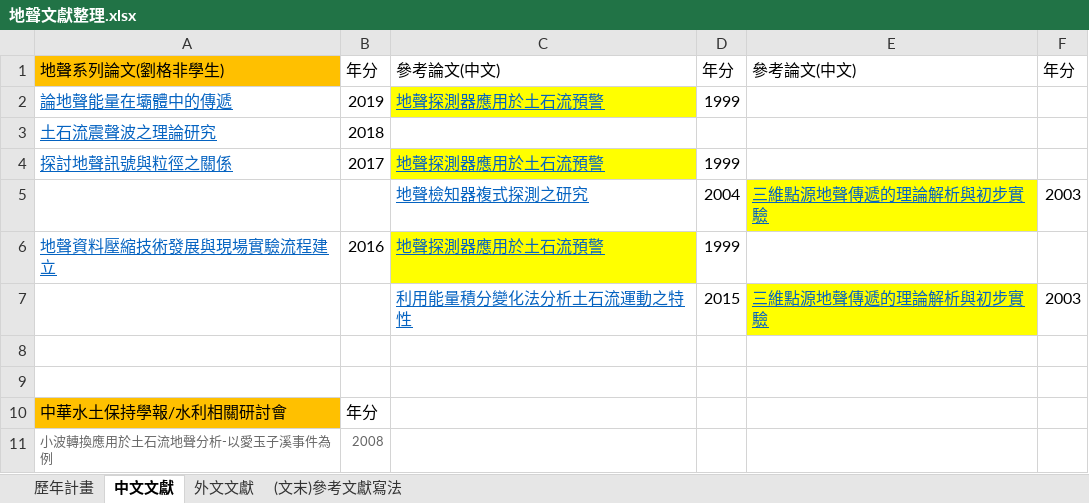
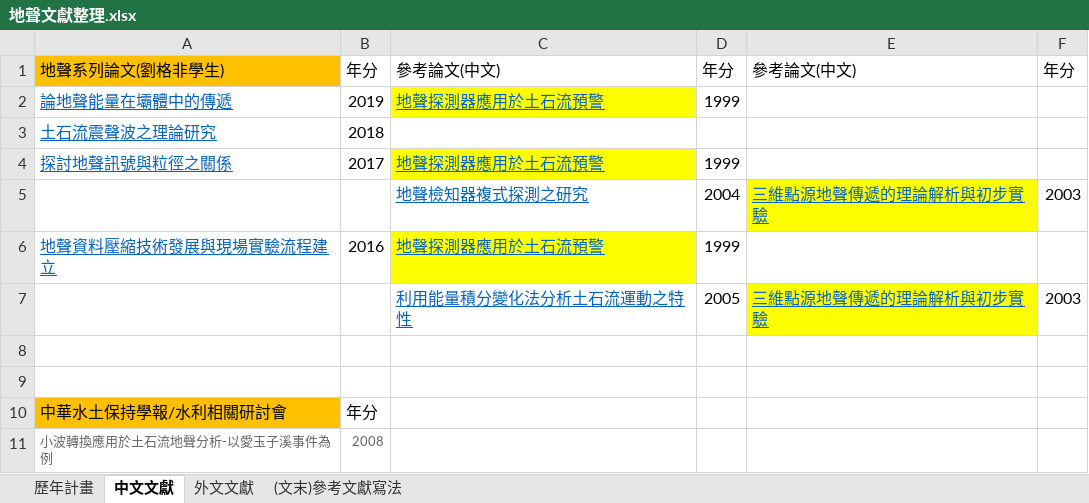
Before and after one commit to r889165/BackUpThesis, an Excel workbook: 地聲文獻整理.xlsx, sheet 中文文獻, drawn as a sheet; only a part is shown; values as stored, in another font and other column widths than the file's, no borders; the diff names each change by its address in the sheet, - before the commit and + after, or states it on an @@ line.

```diff
--- a/地聲文獻整理.xlsx (sheet 中文文獻)
+++ b/地聲文獻整理.xlsx (sheet 中文文獻)
-D7: 2015
+D7: 2005
```
Also changed, not shown: sheet 歷年計畫.
